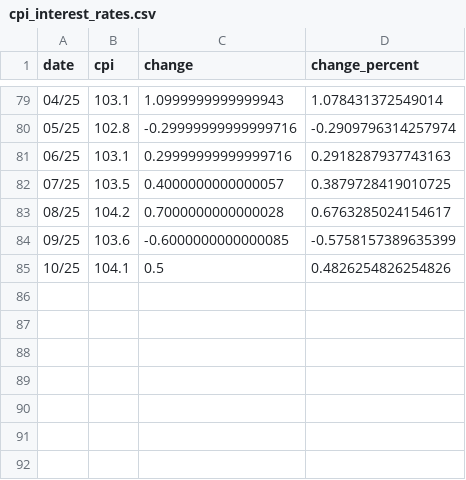
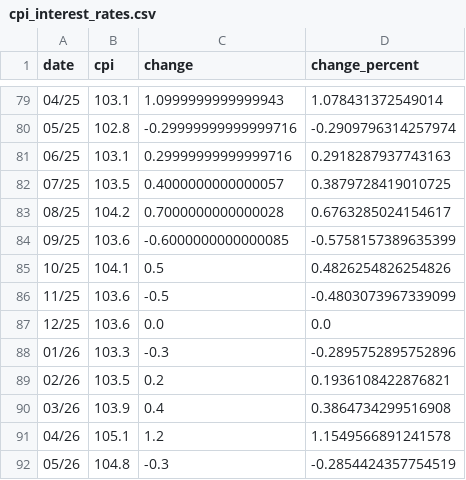
Before and after one commit to sergei1503/financial-planner, a CSV file: data/cpi_interest_rates.csv, drawn as a sheet; only a part is shown, gaps mark what is left out; the diff names each change by its address in the sheet, - before the commit and + after, or states it on an @@ line.

```diff
--- a/data/cpi_interest_rates.csv
+++ b/data/cpi_interest_rates.csv
+row 86: 11/25 | 103.6 | -0.5 | -0.4803073967339099
+row 87: 12/25 | 103.6 | 0.0 | 0.0
+row 88: 01/26 | 103.3 | -0.3 | -0.2895752895752896
+row 89: 02/26 | 103.5 | 0.2 | 0.1936108422876821
+row 90: 03/26 | 103.9 | 0.4 | 0.3864734299516908
+row 91: 04/26 | 105.1 | 1.2 | 1.1549566891241578
+row 92: 05/26 | 104.8 | -0.3 | -0.2854424357754519
```
Also changed, not shown: data/prime_interest_rates.csv, 2 other files.
